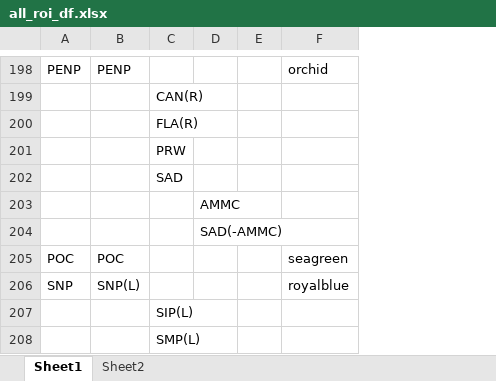
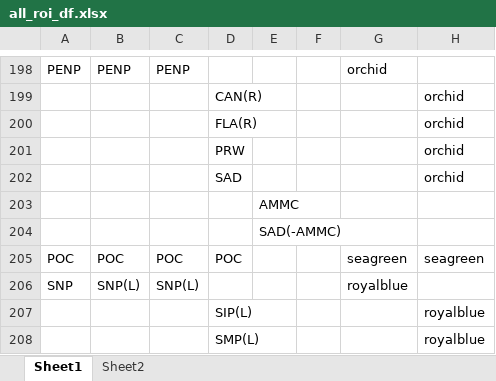
Before and after one commit to RhessaWL/flybrain-clustering, an Excel workbook: all_roi_df.xlsx, sheet Sheet1, drawn as a sheet; only a part is shown, gaps mark what is left out; values as stored, in another font and other column widths than the file's, no borders; addresses are those after the commit; the diff covers the shown part only; the diff names each change by its address in the sheet, - before the commit and + after, or states it on an @@ line.

```diff
--- a/all_roi_df.xlsx (sheet Sheet1)
+++ b/all_roi_df.xlsx (sheet Sheet1)
+column B, rows 198-206: PENP |  |  |  |  |  |  | POC | SNP(L)
+column H, rows 199-208: orchid | orchid | orchid | orchid |  |  | seagreen |  | royalblue | royalblue
-D205: (empty)
+D205: POC
```
Also changed, not shown: 8 edited cells elsewhere in this sheet, 1 other file.
